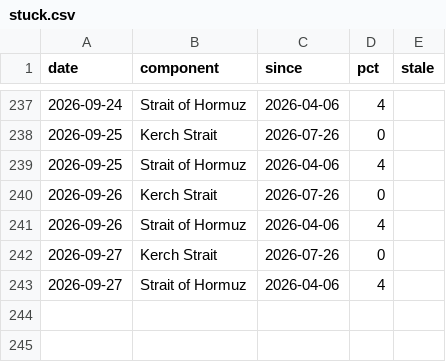
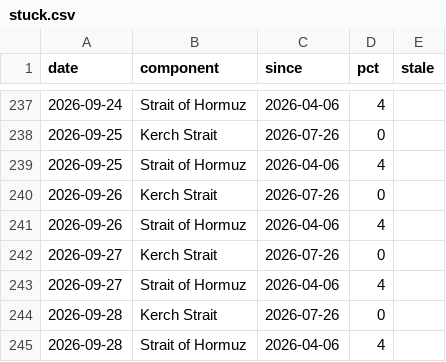
Before and after one commit to wan9yu/tremor, a CSV file: docs/data/stuck.csv, drawn as a sheet; only a part is shown, gaps mark what is left out.

```diff
--- a/docs/data/stuck.csv
+++ b/docs/data/stuck.csv
@@ -243 +243,3 @@ date,component,since,pct,stale
 2026-09-27,Strait of Hormuz,2026-04-06,4,
+2026-09-28,Kerch Strait,2026-07-26,0,
+2026-09-28,Strait of Hormuz,2026-04-06,4,
```
Also changed, not shown: data/levels.csv, docs/data/leans.csv, 6 other files.
